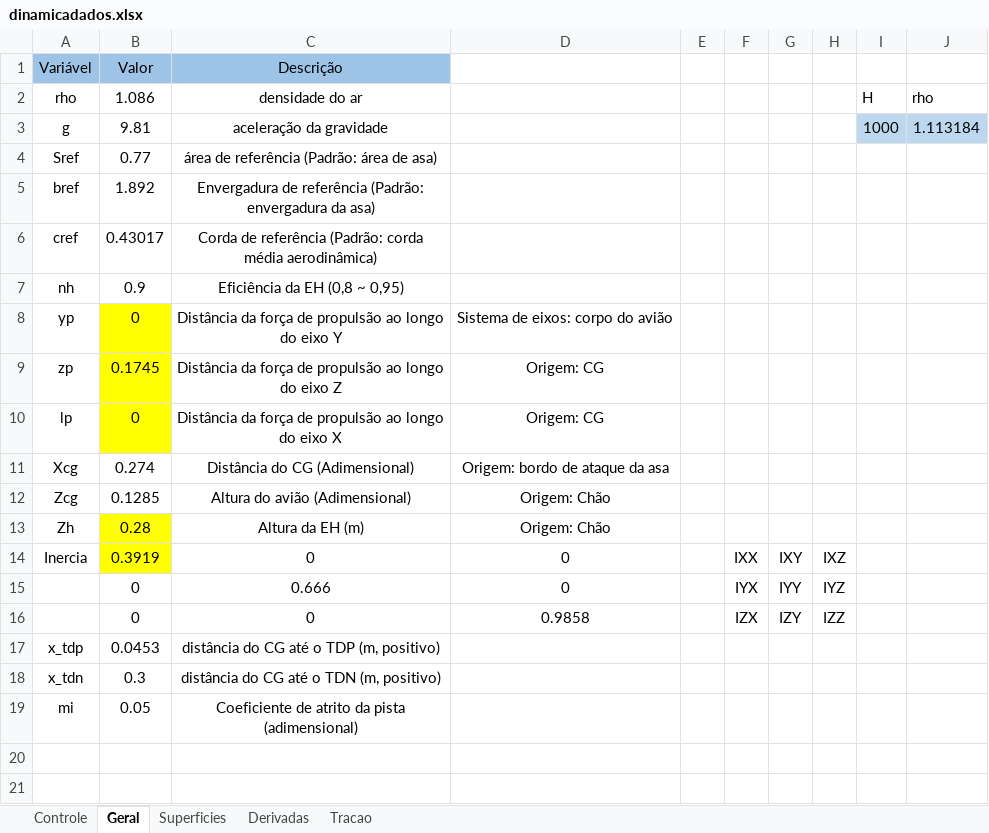
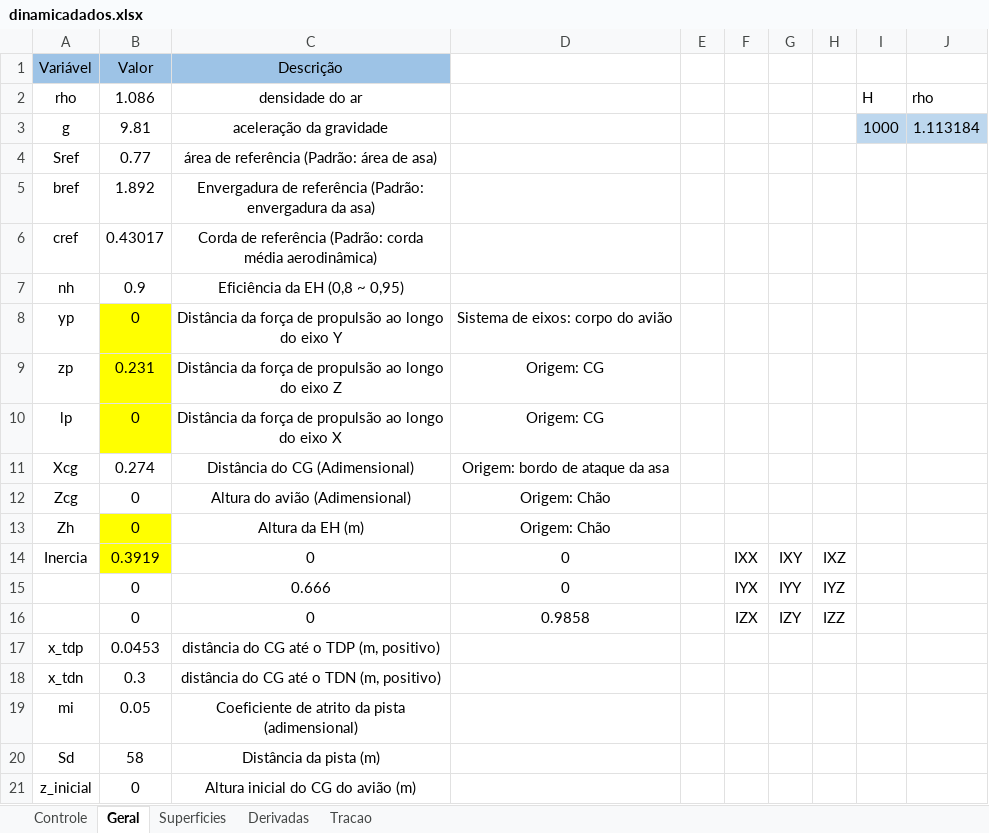
Before and after one commit to kuodrek/decolagem2022, an Excel workbook: edi_matlab/dinamicadados.xlsx, sheet Geral, drawn as a sheet; values as stored, in another font and other column widths than the file's, no borders; the diff names each change by its address in the sheet, - before the commit and + after, or states it on an @@ line.

```diff
--- a/edi_matlab/dinamicadados.xlsx (sheet Geral)
+++ b/edi_matlab/dinamicadados.xlsx (sheet Geral)
-B9 (Valor): 0.1745
+B9 (Valor): 0.231
-B12 (Valor): 0.1285
+B12 (Valor): 0
-B13 (Valor): 0.28
+B13 (Valor): 0
+row 20: Sd | 58 | Distância da pista (m)
+row 21: z_inicial | 0 | Altura inicial do CG do avião (m)
```
Also changed, not shown: sheet Superficies, sheet Derivadas, sheet Tracao, sheet Controle, charts or pictures, 5 other files.
